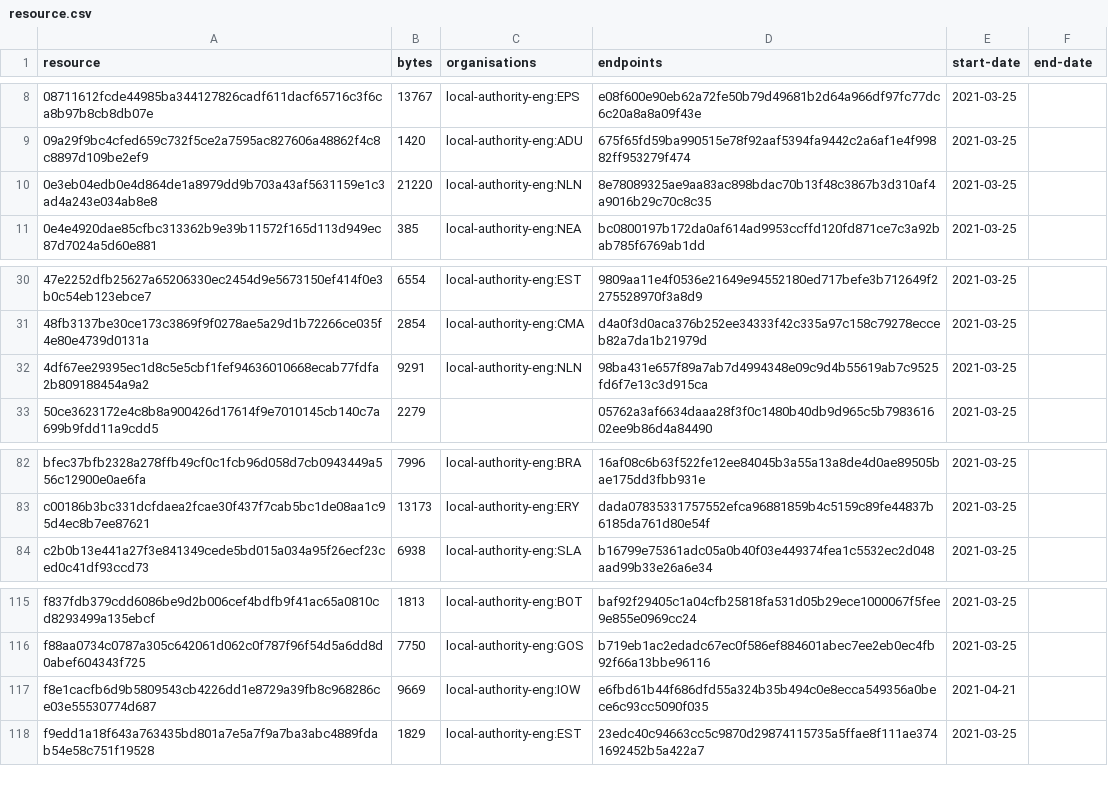
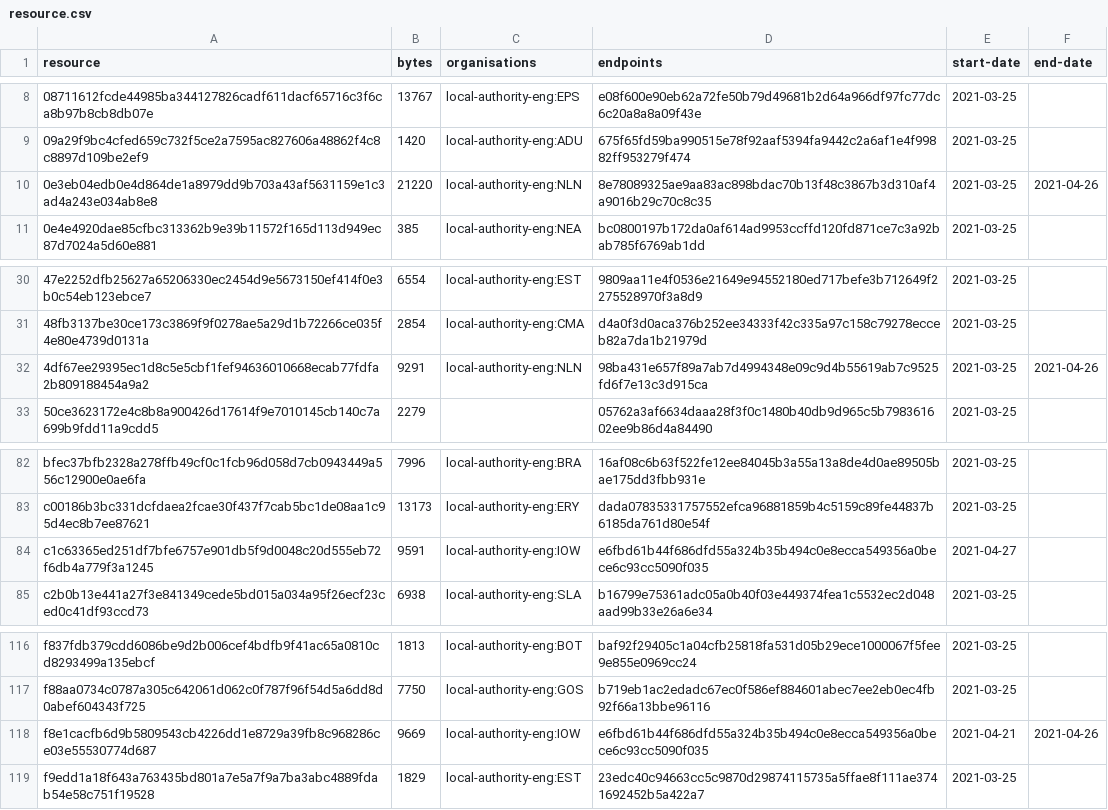
Before and after one commit to digital-land/developer-contributions-collection, a CSV file: collection/resource.csv, drawn as a sheet; only a part is shown, gaps mark what is left out.

Commit message:
Collection 2021-04-27

```diff
--- a/collection/resource.csv
+++ b/collection/resource.csv
@@ -9,3 +9,3 @@ resource,bytes,organisations,endpoints,start-date,end-date
 09a29f9bc4cfed659c732f5ce2a7595ac827606a48862f4c8c8897d109be2ef9,1420,local-authority-eng:ADU,675f65fd59ba990515e78f92aaf5394fa9442c2a6af1e4f99882ff953279f474,2021-03-25,
-0e3eb04edb0e4d864de1a8979dd9b703a43af5631159e1c3ad4a243e034ab8e8,21220,local-authority-eng:NLN,8e78089325ae9aa83ac898bdac70b13f48c3867b3d310af4a9016b29c70c8c35,2021-03-25,
+0e3eb04edb0e4d864de1a8979dd9b703a43af5631159e1c3ad4a243e034ab8e8,21220,local-authority-eng:NLN,8e78089325ae9aa83ac898bdac70b13f48c3867b3d310af4a9016b29c70c8c35,2021-03-25,2021-04-26
 0e4e4920dae85cfbc313362b9e39b11572f165d113d949ec87d7024a5d60e881,385,local-authority-eng:NEA,bc0800197b172da0af614ad9953ccffd120fd871ce7c3a92bab785f6769ab1dd,2021-03-25,
@@ -31,3 +31,3 @@ resource,bytes,organisations,endpoints,start-date,end-date
 48fb3137be30ce173c3869f9f0278ae5a29d1b72266ce035f4e80e4739d0131a,2854,local-authority-eng:CMA,d4a0f3d0aca376b252ee34333f42c335a97c158c79278ecceb82a7da1b21979d,2021-03-25,
-4df67ee29395ec1d8c5e5cbf1fef94636010668ecab77fdfa2b809188454a9a2,9291,local-authority-eng:NLN,98ba431e657f89a7ab7d4994348e09c9d4b55619ab7c9525fd6f7e13c3d915ca,2021-03-25,
+4df67ee29395ec1d8c5e5cbf1fef94636010668ecab77fdfa2b809188454a9a2,9291,local-authority-eng:NLN,98ba431e657f89a7ab7d4994348e09c9d4b55619ab7c9525fd6f7e13c3d915ca,2021-03-25,2021-04-26
 50ce3623172e4c8b8a900426d17614f9e7010145cb140c7a699b9fdd11a9cdd5,2279,,05762a3af6634daaa28f3f0c1480b40db9d965c5b798361602ee9b86d4a84490,2021-03-25,
@@ -83,2 +83,3 @@ bfec37bfb2328a278ffb49cf0c1fcb96d058d7cb0943449a556c12900e0ae6fa,7996,local-auth
 c00186b3bc331dcfdaea2fcae30f437f7cab5bc1de08aa1c95d4ec8b7ee87621,13173,local-authority-eng:ERY,dada07835331757552efca96881859b4c5159c89fe44837b6185da761d80e54f,2021-03-25,
+c1c63365ed251df7bfe6757e901db5f9d0048c20d555eb72f6db4a779f3a1245,9591,local-authority-eng:IOW,e6fbd61b44f686dfd55a324b35b494c0e8ecca549356a0bece6c93cc5090f035,2021-04-27,
 c2b0b13e441a27f3e841349cede5bd015a034a95f26ecf23ced0c41df93ccd73,6938,local-authority-eng:SLA,b16799e75361adc05a0b40f03e449374fea1c5532ec2d048aad99b33e26a6e34,2021-03-25,
@@ -116,3 +117,3 @@ f837fdb379cdd6086be9d2b006cef4bdfb9f41ac65a0810cd8293499a135ebcf,1813,local-auth
 f88aa0734c0787a305c642061d062c0f787f96f54d5a6dd8d0abef604343f725,7750,local-authority-eng:GOS,b719eb1ac2edadc67ec0f586ef884601abec7ee2eb0ec4fb92f66a13bbe96116,2021-03-25,
-f8e1cacfb6d9b5809543cb4226dd1e8729a39fb8c968286ce03e55530774d687,9669,local-authority-eng:IOW,e6fbd61b44f686dfd55a324b35b494c0e8ecca549356a0bece6c93cc5090f035,2021-04-21,
+f8e1cacfb6d9b5809543cb4226dd1e8729a39fb8c968286ce03e55530774d687,9669,local-authority-eng:IOW,e6fbd61b44f686dfd55a324b35b494c0e8ecca549356a0bece6c93cc5090f035,2021-04-21,2021-04-26
 f9edd1a18f643a763435bd801a7e5a7f9a7ba3abc4889fdab54e58c751f19528,1829,local-authority-eng:EST,23edc40c94663cc5c9870d29874115735a5ffae8f111ae3741692452b5a422a7,2021-03-25,
```
Also changed, not shown: 2 other files.
